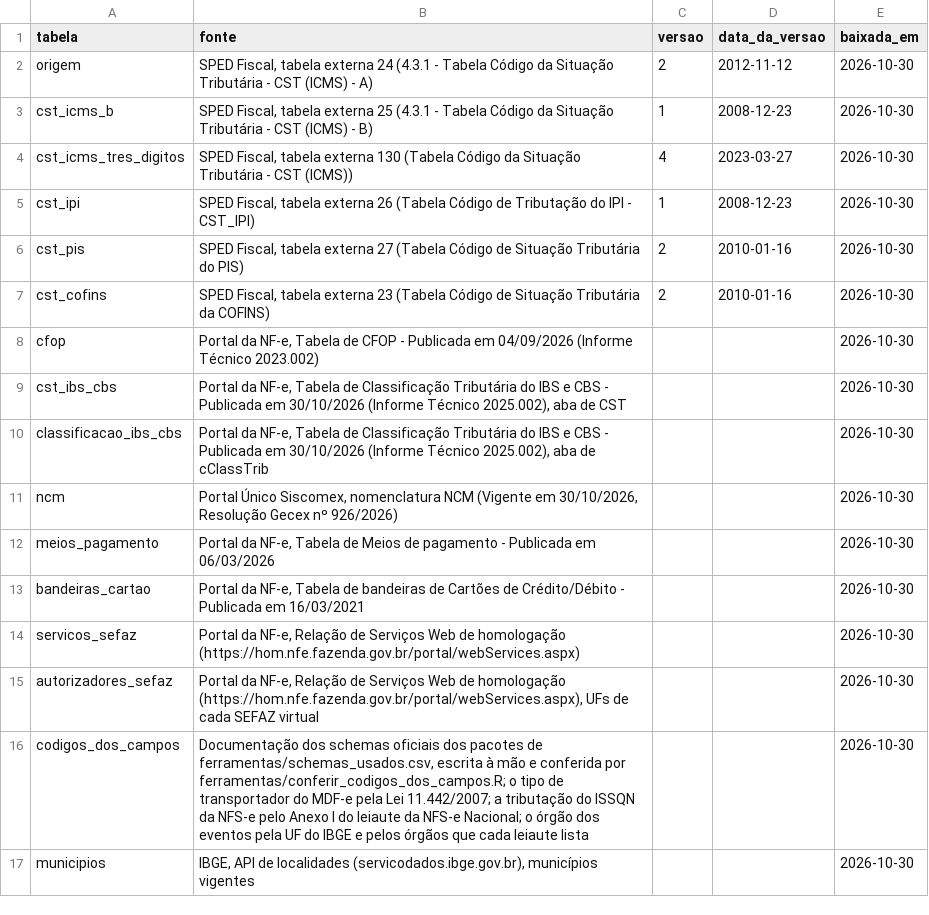
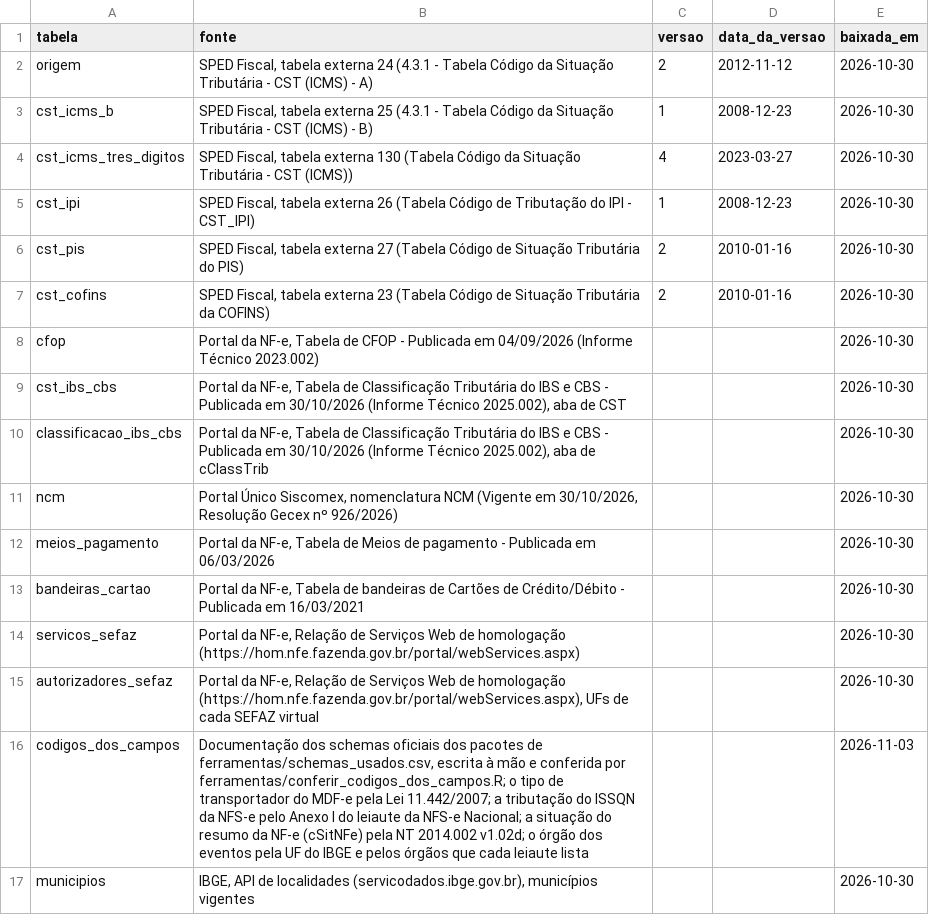
Before and after one commit to biuspoly/RNFe, a CSV file: inst/extdata/tabelas/fontes.csv, drawn as a sheet.

```diff
--- a/inst/extdata/tabelas/fontes.csv
+++ b/inst/extdata/tabelas/fontes.csv
@@ -15,3 +15,3 @@
 "autorizadores_sefaz","Portal da NF-e, Relação de Serviços Web de homologação (https://hom.nfe.fazenda.gov.br/portal/webServices.aspx), UFs de cada SEFAZ virtual",,,"2026-10-30"
-"codigos_dos_campos","Documentação dos schemas oficiais dos pacotes de ferramentas/schemas_usados.csv, escrita à mão e conferida por ferramentas/conferir_codigos_dos_campos.R; o tipo de transportador do MDF-e pela Lei 11.442/2007; a tributação do ISSQN da NFS-e pelo Anexo I do leiaute da NFS-e Nacional; o órgão dos eventos pela UF do IBGE e pelos órgãos que cada leiaute lista",,,"2026-10-30"
+"codigos_dos_campos","Documentação dos schemas oficiais dos pacotes de ferramentas/schemas_usados.csv, escrita à mão e conferida por ferramentas/conferir_codigos_dos_campos.R; o tipo de transportador do MDF-e pela Lei 11.442/2007; a tributação do ISSQN da NFS-e pelo Anexo I do leiaute da NFS-e Nacional; a situação do resumo da NF-e (cSitNFe) pela NT 2014.002 v1.02d; o órgão dos eventos pela UF do IBGE e pelos órgãos que cada leiaute lista",,,"2026-11-03"
 "municipios","IBGE, API de localidades (servicodados.ibge.gov.br), municípios vigentes",,,"2026-10-30"
```
Also changed, not shown: inst/extdata/tabelas/codigos_dos_campos.csv, 10 other files.
